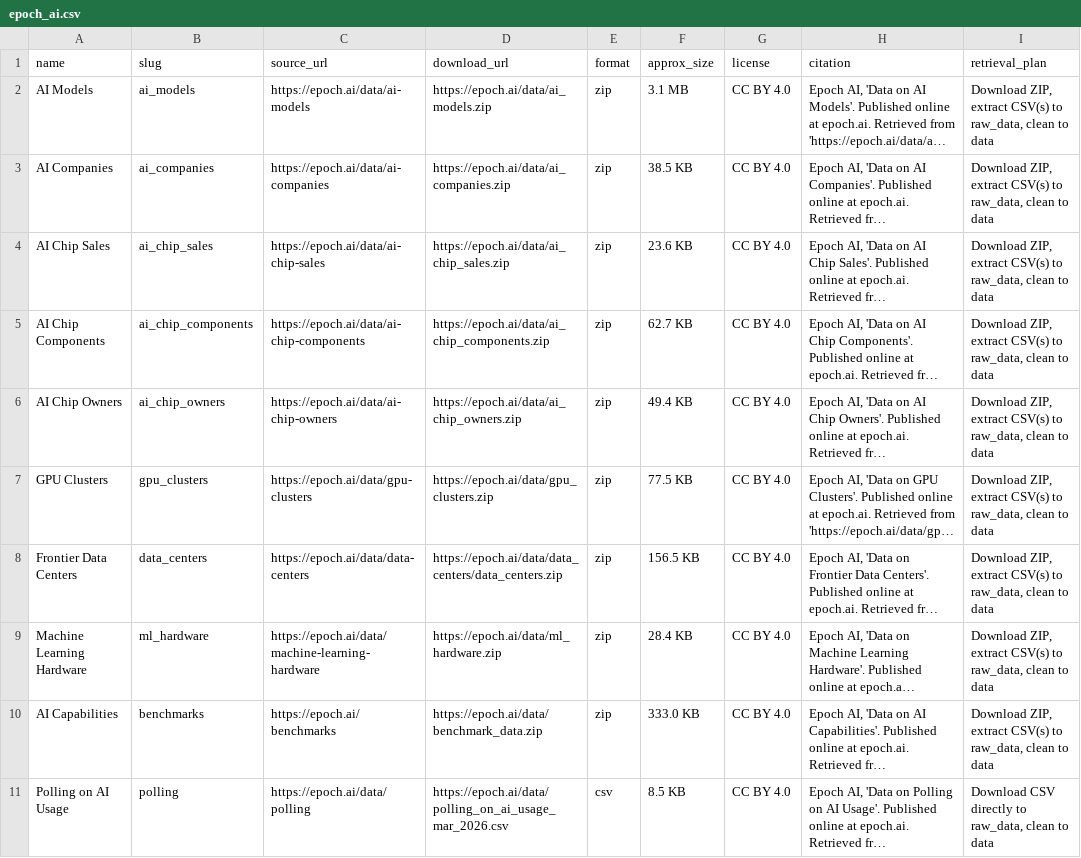
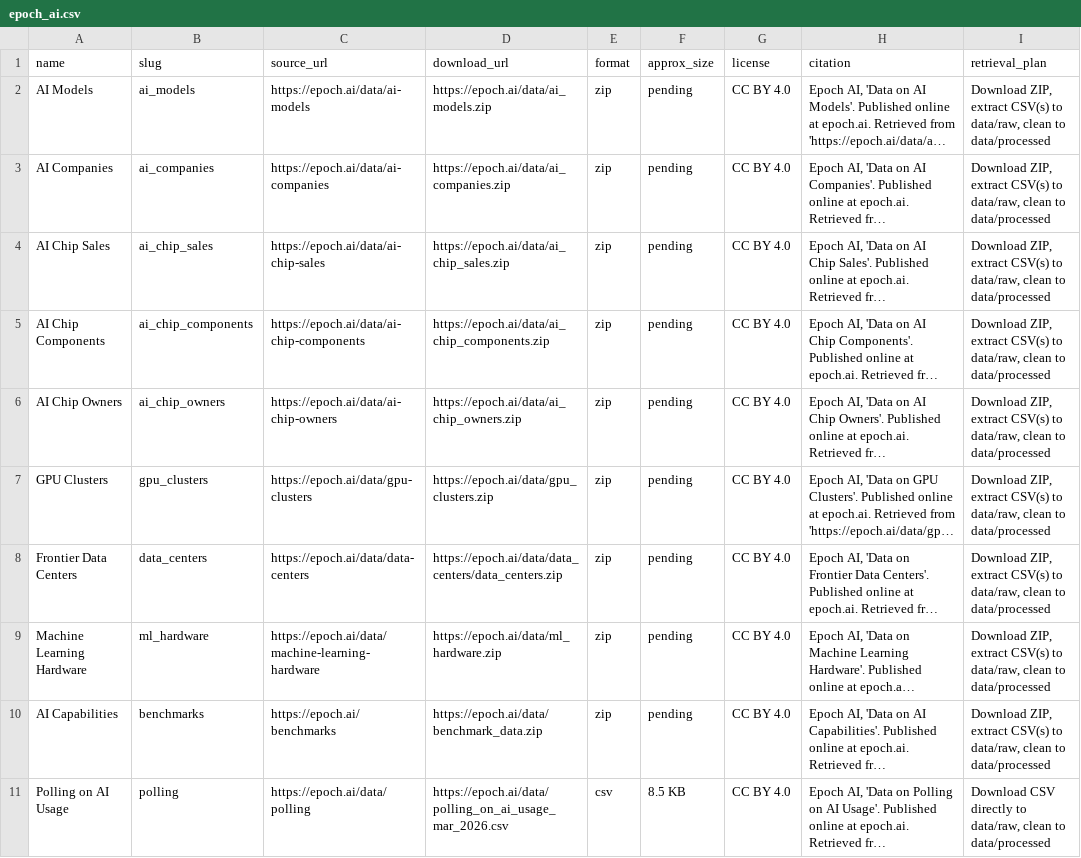
Before and after one commit to diabhaque/yuyan, a CSV file: datasources/epoch_ai.csv, drawn as a sheet; only a part is shown; long unchanged cells end in …; the diff covers the shown part only; the diff names each change by its address in the sheet, - before the commit and + after, or states it on an @@ line.

```diff
--- a/datasources/epoch_ai.csv
+++ b/datasources/epoch_ai.csv
-F2 (approx_size): 3.1 MB
+F2 (approx_size): pending
-I2:I10 (retrieval_plan): …CSV(s) to raw_data, clean to data
+I2:I10 (retrieval_plan): …CSV(s) to data/raw, clean to data/processed
-F3 (approx_size): 38.5 KB
+F3 (approx_size): pending
-F4 (approx_size): 23.6 KB
+F4 (approx_size): pending
-F5 (approx_size): 62.7 KB
+F5 (approx_size): pending
-F6 (approx_size): 49.4 KB
+F6 (approx_size): pending
-F7 (approx_size): 77.5 KB
+F7 (approx_size): pending
-F8 (approx_size): 156.5 KB
+F8 (approx_size): pending
-F9 (approx_size): 28.4 KB
+F9 (approx_size): pending
-F10 (approx_size): 333.0 KB
+F10 (approx_size): pending
-I11 (retrieval_plan): …directly to raw_data, clean to data
+I11 (retrieval_plan): …directly to data/raw, clean to data/processed
```
Also changed, not shown: 18 edited cells elsewhere in this file, 1 other file.
